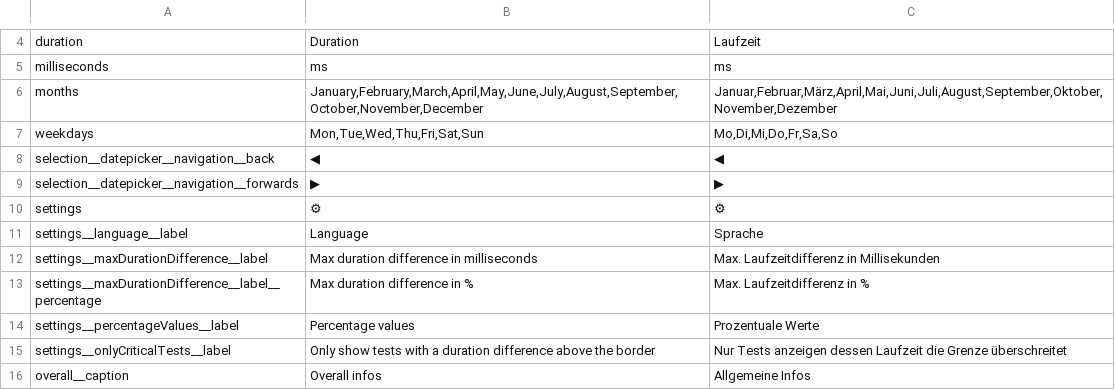
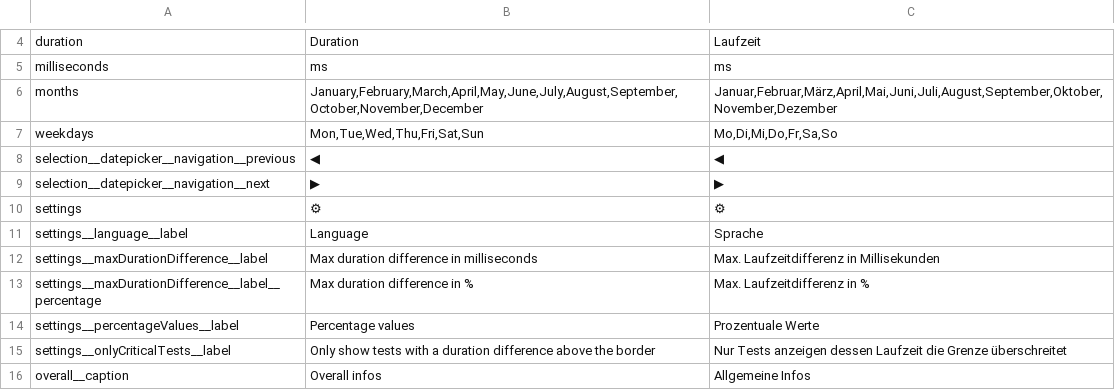
Before and after one commit to jowie007/savetime, a CSV file: cypress/support/savetime/translations.csv, drawn as a sheet; only a part is shown, gaps mark what is left out; the diff names each change by its address in the sheet, - before the commit and + after, or states it on an @@ line.

```diff
--- a/cypress/support/savetime/translations.csv
+++ b/cypress/support/savetime/translations.csv
-A8: selection__datepicker__navigation__back
+A8: selection__datepicker__navigation__previous
-A9: selection__datepicker__navigation__forwards
+A9: selection__datepicker__navigation__next
```
Also changed, not shown: 3 other files.
